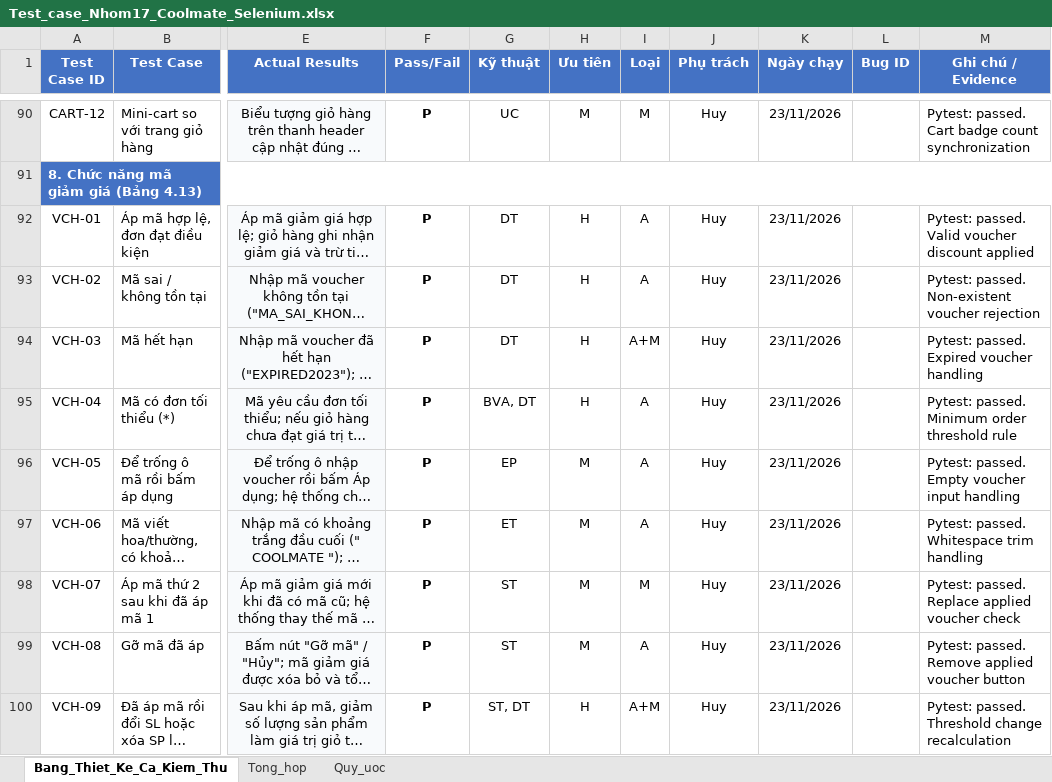
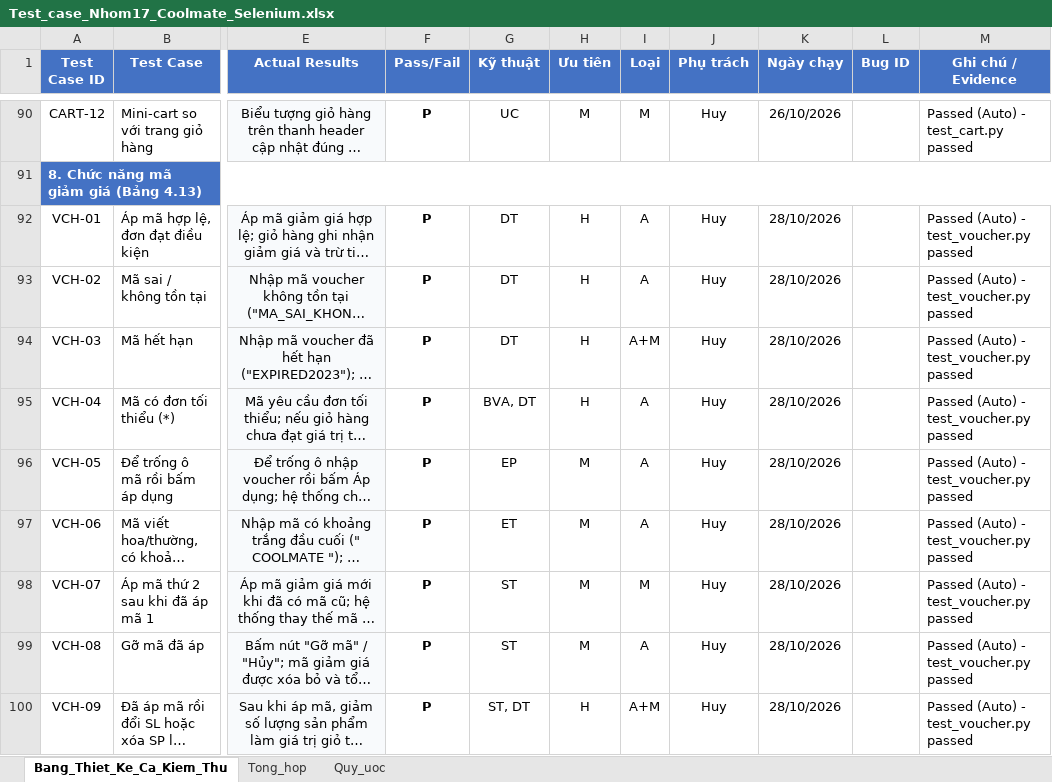
Before and after one commit to trungrtr/KTPM_Nhom17, an Excel workbook: docs/Test_case_Nhom17_Coolmate_Selenium.xlsx, sheet Bang_Thiet_Ke_Ca_Kiem_Thu, drawn as a sheet; only a part is shown, gaps mark what is left out; long unchanged cells end in …; values as stored, in another font and other column widths than the file's, no borders; the diff covers the shown part only; the diff names each change by its address in the sheet, - before the commit and + after, or states it on an @@ line.

```diff
--- a/docs/Test_case_Nhom17_Coolmate_Selenium.xlsx (sheet Bang_Thiet_Ke_Ca_Kiem_Thu)
+++ b/docs/Test_case_Nhom17_Coolmate_Selenium.xlsx (sheet Bang_Thiet_Ke_Ca_Kiem_Thu)
-K90 (Ngày chạy): 23/11/2026
+K90 (Ngày chạy): 26/10/2026
-M90 (Ghi chú / Evidence): Pytest: passed. Cart badge count synchronization
+M90 (Ghi chú / Evidence): Passed (Auto) - test_cart.py passed
-K92:K100 (Ngày chạy): 23/11/2026
+K92:K100 (Ngày chạy): 28/10/2026
-M92 (Ghi chú / Evidence): Pytest: passed. Valid voucher discount applied
+M92 (Ghi chú / Evidence): Passed (Auto) - test_voucher.py passed
-M93 (Ghi chú / Evidence): Pytest: passed. Non-existent voucher rejection
+M93 (Ghi chú / Evidence): Passed (Auto) - test_voucher.py passed
-M94 (Ghi chú / Evidence): Pytest: passed. Expired voucher handling
+M94 (Ghi chú / Evidence): Passed (Auto) - test_voucher.py passed
-M95 (Ghi chú / Evidence): Pytest: passed. Minimum order threshold rule
+M95 (Ghi chú / Evidence): Passed (Auto) - test_voucher.py passed
-M96 (Ghi chú / Evidence): Pytest: passed. Empty voucher input handling
+M96 (Ghi chú / Evidence): Passed (Auto) - test_voucher.py passed
-M97 (Ghi chú / Evidence): Pytest: passed. Whitespace trim handling
+M97 (Ghi chú / Evidence): Passed (Auto) - test_voucher.py passed
-M98 (Ghi chú / Evidence): Pytest: passed. Replace applied voucher check
+M98 (Ghi chú / Evidence): Passed (Auto) - test_voucher.py passed
-M99 (Ghi chú / Evidence): Pytest: passed. Remove applied voucher button
+M99 (Ghi chú / Evidence): Passed (Auto) - test_voucher.py passed
-M100 (Ghi chú / Evidence): Pytest: passed. Threshold change recalculation
+M100 (Ghi chú / Evidence): Passed (Auto) - test_voucher.py passed
```
Also changed, not shown: 286 edited cells elsewhere in this sheet, results/Test_case_Nhom17_Coolmate_Selenium (1).xlsx, results/test_result.xlsx, 1 other file.
